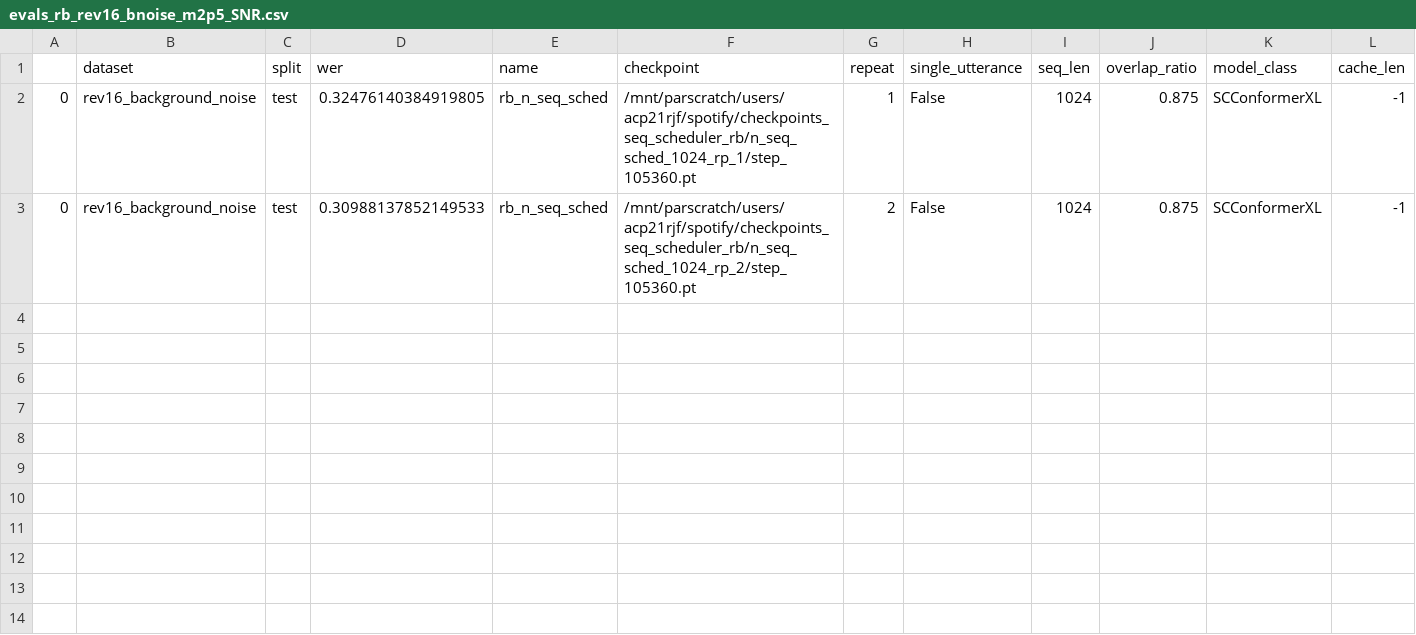
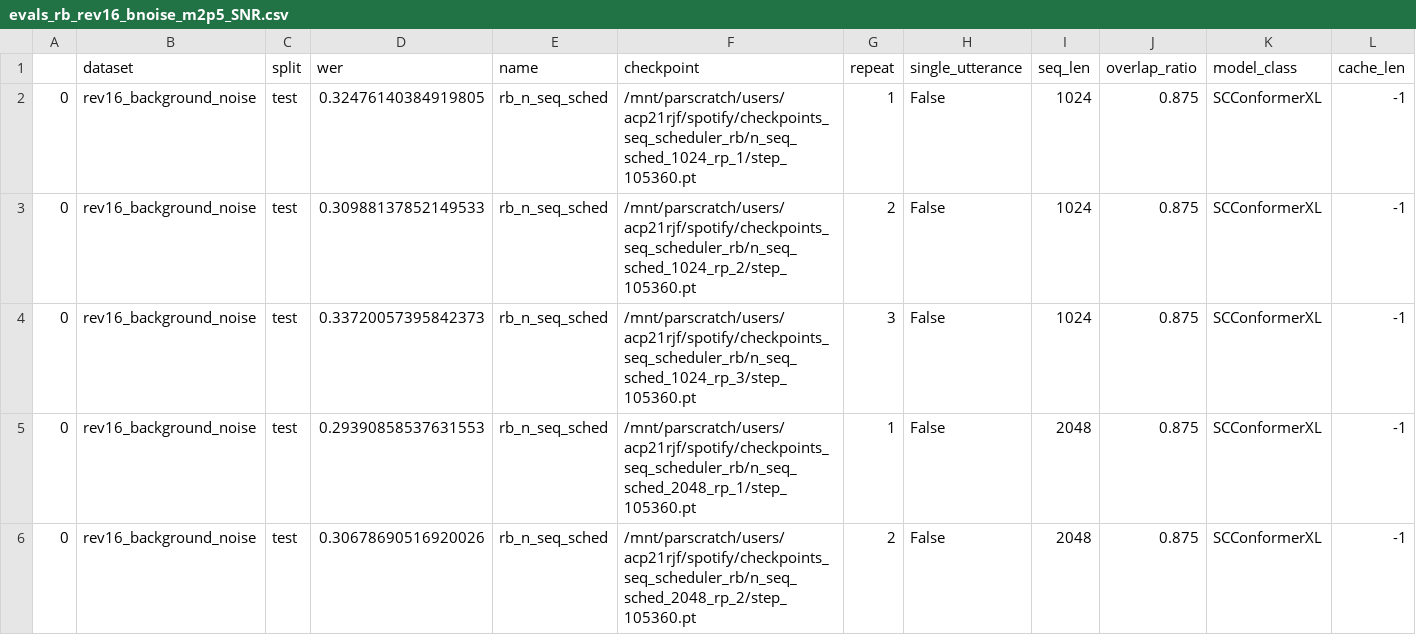
Before and after one commit to robflynnyh/long-context-asr, a CSV file: eval/results/evals_rb_rev16_bnoise_m2p5_SNR.csv, drawn as a sheet; the diff names each change by its address in the sheet, - before the commit and + after, or states it on an @@ line.

```diff
--- a/eval/results/evals_rb_rev16_bnoise_m2p5_SNR.csv
+++ b/eval/results/evals_rb_rev16_bnoise_m2p5_SNR.csv
+row 4: 0 | rev16_background_noise | test | 0.33720057395842373 | rb_n_seq_sched | /mnt/parscratch/users/acp21rjf/spotify/checkpoints_seq_scheduler_rb/n_seq_sched_1024_rp_3/step_105360.pt | 3 | False | 1024 | 0.875 | SCConformerXL | -1
+row 5: 0 | rev16_background_noise | test | 0.29390858537631553 | rb_n_seq_sched | /mnt/parscratch/users/acp21rjf/spotify/checkpoints_seq_scheduler_rb/n_seq_sched_2048_rp_1/step_105360.pt | 1 | False | 2048 | 0.875 | SCConformerXL | -1
+row 6: 0 | rev16_background_noise | test | 0.30678690516920026 | rb_n_seq_sched | /mnt/parscratch/users/acp21rjf/spotify/checkpoints_seq_scheduler_rb/n_seq_sched_2048_rp_2/step_105360.pt | 2 | False | 2048 | 0.875 | SCConformerXL | -1
```
Also changed, not shown: eval/results/evals_rb_rev16_bnoise_2p5_SNR.csv, 1 other file.
